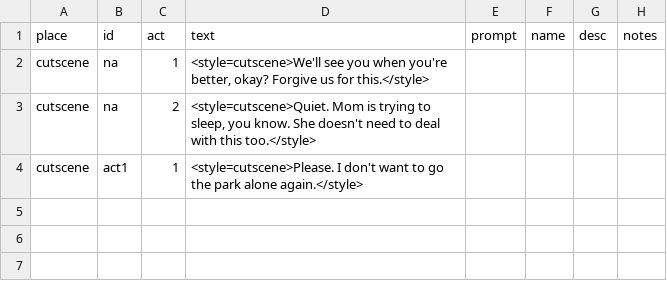
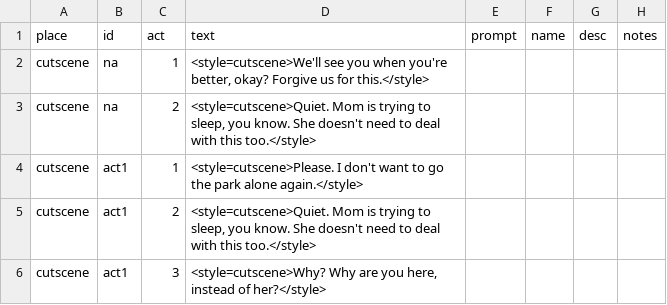
Before and after one commit to MoonTales/Spooky, a CSV file: Assets/Resources/Text/cutscene.csv, drawn as a sheet; the diff names each change by its address in the sheet, - before the commit and + after, or states it on an @@ line.

```diff
--- a/Assets/Resources/Text/cutscene.csv
+++ b/Assets/Resources/Text/cutscene.csv
+row 5: cutscene | act1 | 2 | <style=cutscene>Quiet. Mom is trying to sleep, you know. She doesn't need to deal with this too.</style>
+row 6: cutscene | act1 | 3 | <style=cutscene>Why? Why are you here, instead of her?</style>
```
Also changed, not shown: Assets/Resources/Text/books.csv, 1 other file.
